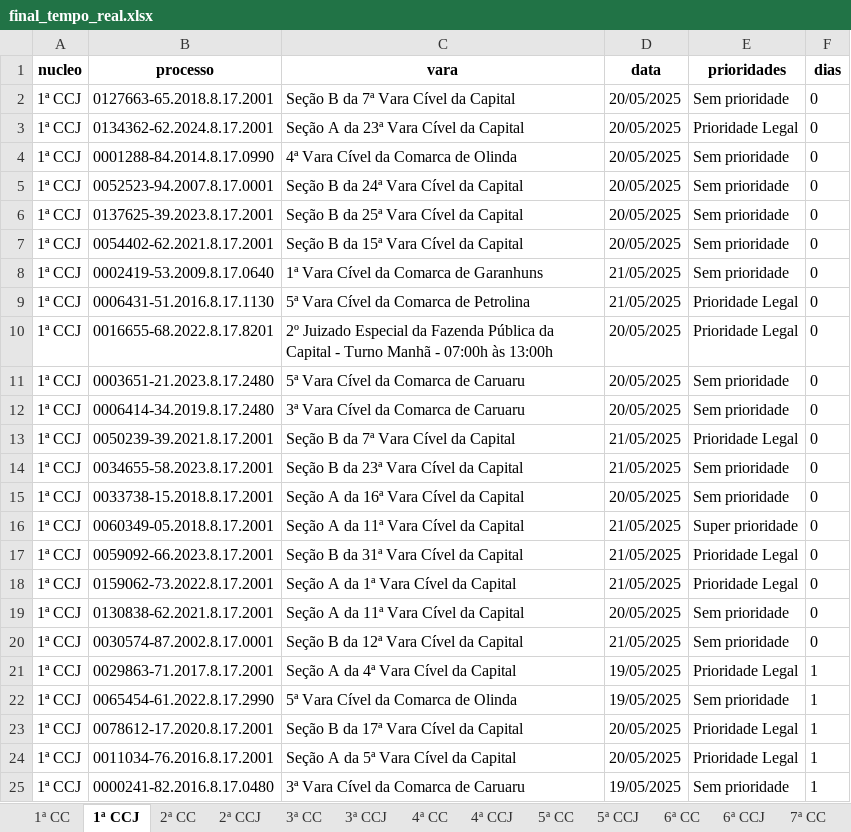
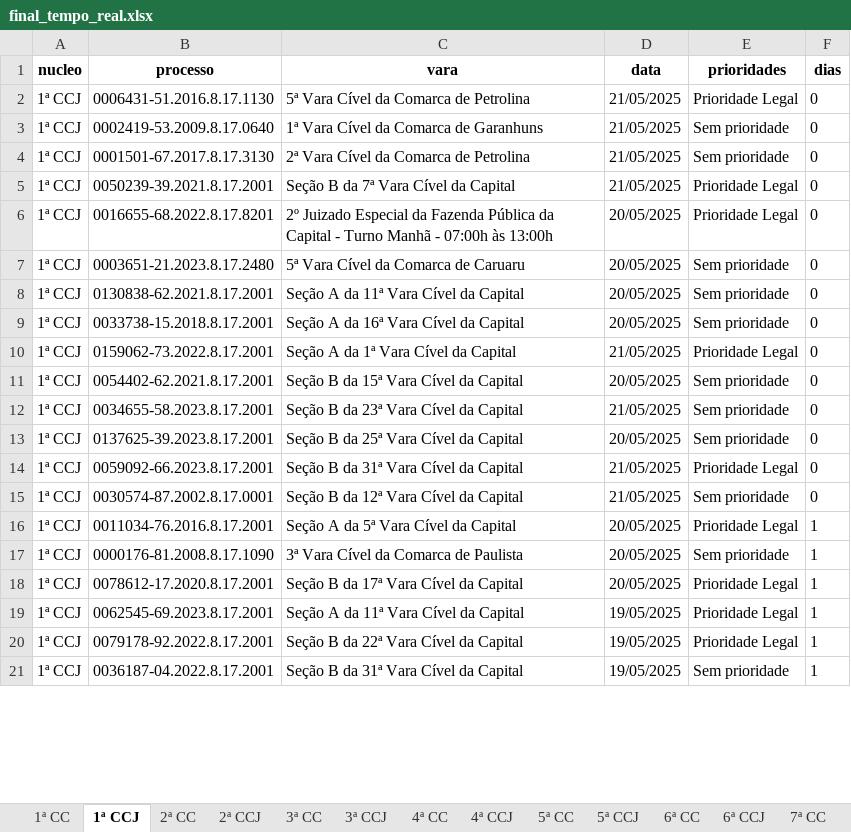
Before and after one commit to Fasri/analise_de, an Excel workbook: final_tempo_real.xlsx, sheet 1ª CCJ, drawn as a sheet; only a part is shown; the shorter side is filled out with more unchanged rows; values as stored, in another font and other column widths than the file's, no borders; removed rows and columns are numbered as before the commit, all else as after; the diff covers the shown part only; the diff names each change by its address in the sheet, - before the commit and + after, or states it on an @@ line.

```diff
--- a/final_tempo_real.xlsx (sheet 1ª CCJ)
+++ b/final_tempo_real.xlsx (sheet 1ª CCJ)
-row 2: 1ª CCJ | 0127663-65.2018.8.17.2001 | Seção B da 7ª Vara Cível da Capital | 20/05/2025 | Sem prioridade | 0
-B2 (processo): 0134362-62.2024.8.17.2001
+B2 (processo): 0006431-51.2016.8.17.1130
-C2 (vara): Seção A da 23ª Vara Cível da Capital
+C2 (vara): 5ª Vara Cível da Comarca de Petrolina
-D2 (data): 20/05/2025
+D2 (data): 21/05/2025
-row 4: 1ª CCJ | 0001288-84.2014.8.17.0990 | 4ª Vara Cível da Comarca de Olinda | 20/05/2025 | Sem prioridade | 0
-row 5: 1ª CCJ | 0052523-94.2007.8.17.0001 | Seção B da 24ª Vara Cível da Capital | 20/05/2025 | Sem prioridade | 0
-row 6: 1ª CCJ | 0137625-39.2023.8.17.2001 | Seção B da 25ª Vara Cível da Capital | 20/05/2025 | Sem prioridade | 0
-B4 (processo): 0006431-51.2016.8.17.1130
+B4 (processo): 0001501-67.2017.8.17.3130
-C4 (vara): 5ª Vara Cível da Comarca de Petrolina
+C4 (vara): 2ª Vara Cível da Comarca de Petrolina
-E4 (prioridades): Prioridade Legal
+E4 (prioridades): Sem prioridade
@@ row 13 moved to row 5: 1ª CCJ @@
-B8 (processo): 0006414-34.2019.8.17.2480
+B8 (processo): 0130838-62.2021.8.17.2001
-C8 (vara): 3ª Vara Cível da Comarca de Caruaru
+C8 (vara): Seção A da 11ª Vara Cível da Capital
@@ row 15 moved to row 9: 1ª CCJ @@
@@ row 18 moved to row 10: 1ª CCJ @@
@@ row 7 moved to row 11: 1ª CCJ @@
-B13 (processo): 0060349-05.2018.8.17.2001
+B13 (processo): 0137625-39.2023.8.17.2001
-C13 (vara): Seção A da 11ª Vara Cível da Capital
+C13 (vara): Seção B da 25ª Vara Cível da Capital
-D13 (data): 21/05/2025
+D13 (data): 20/05/2025
-E13 (prioridades): Super prioridade
+E13 (prioridades): Sem prioridade
-row 19: 1ª CCJ | 0130838-62.2021.8.17.2001 | Seção A da 11ª Vara Cível da Capital | 20/05/2025 | Sem prioridade | 0
-B16 (processo): 0029863-71.2017.8.17.2001
+B16 (processo): 0011034-76.2016.8.17.2001
-C16 (vara): Seção A da 4ª Vara Cível da Capital
+C16 (vara): Seção A da 5ª Vara Cível da Capital
-D16:D17 (data): 19/05/2025
+D16:D17 (data): 20/05/2025
-B17 (processo): 0065454-61.2022.8.17.2990
+B17 (processo): 0000176-81.2008.8.17.1090
-C17 (vara): 5ª Vara Cível da Comarca de Olinda
+C17 (vara): 3ª Vara Cível da Comarca de Paulista
-row 24: 1ª CCJ | 0011034-76.2016.8.17.2001 | Seção A da 5ª Vara Cível da Capital | 20/05/2025 | Prioridade Legal | 1
-row 25: 1ª CCJ | 0000241-82.2016.8.17.0480 | 3ª Vara Cível da Comarca de Caruaru | 19/05/2025 | Sem prioridade | 1
```
Also changed, not shown: 25 added rows, 26 removed rows, 19 moved rows and 67 edited cells elsewhere in this sheet, sheet 1ª CC, sheet 6ª CC, sheet CONSOLIDADO, sheet 5ª CC, sheet 7ª CC, sheet 2ª CC, 8 more sheets, quantidade_processos.xlsx.
